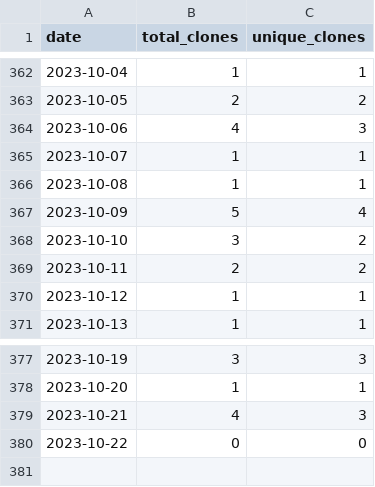
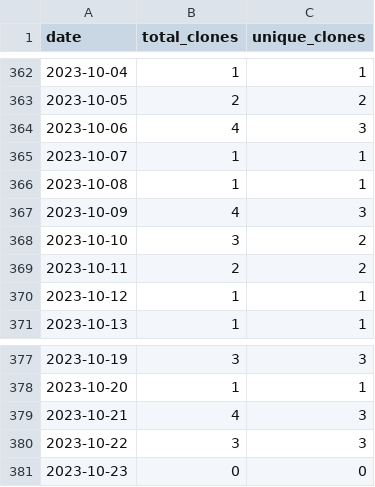
Before and after one commit to merrymitch/COMP4320, a CSV file: .traffic/clones.csv, drawn as a sheet; only a part is shown, gaps mark what is left out.

Commit message:
Updating repository traffic

```diff
--- a/.traffic/clones.csv
+++ b/.traffic/clones.csv
@@ -366,3 +366,3 @@ date,total_clones,unique_clones
 2023-10-08,1,1
-2023-10-09,5,4
+2023-10-09,4,3
 2023-10-10,3,2
@@ -379,2 +379,3 @@ date,total_clones,unique_clones
 2023-10-21,4,3
-2023-10-22,0,0
+2023-10-22,3,3
+2023-10-23,0,0
```
Also changed, not shown: .traffic/views.csv, 3 other files.
